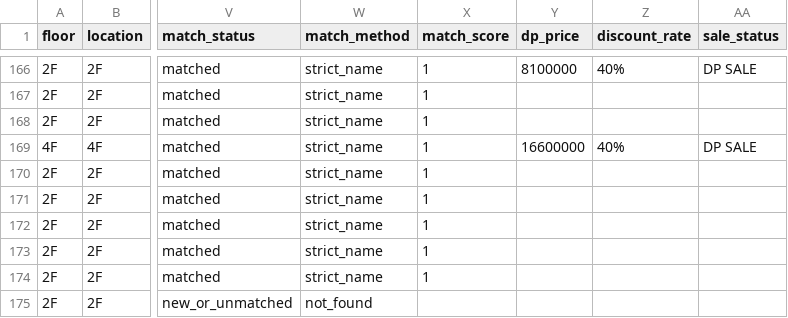
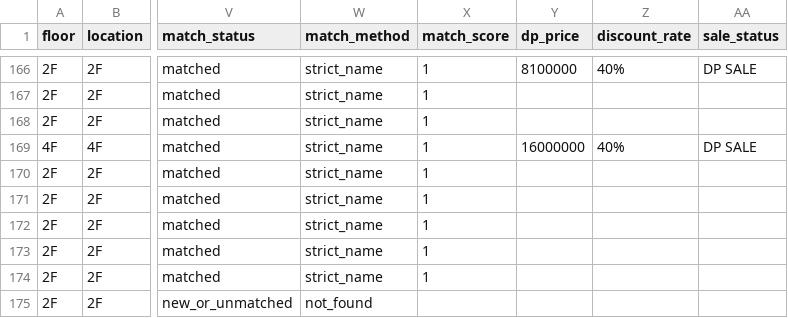
Before and after one commit to doublefgraphy-ui/inscale-price, a CSV file: price.csv, drawn as a sheet; only a part is shown, gaps mark what is left out; the diff names each change by its address in the sheet, - before the commit and + after, or states it on an @@ line.

Commit message:
Add files via upload

```diff
--- a/price.csv
+++ b/price.csv
-Y169 (dp_price): 16600000
+Y169 (dp_price): 16000000
```
